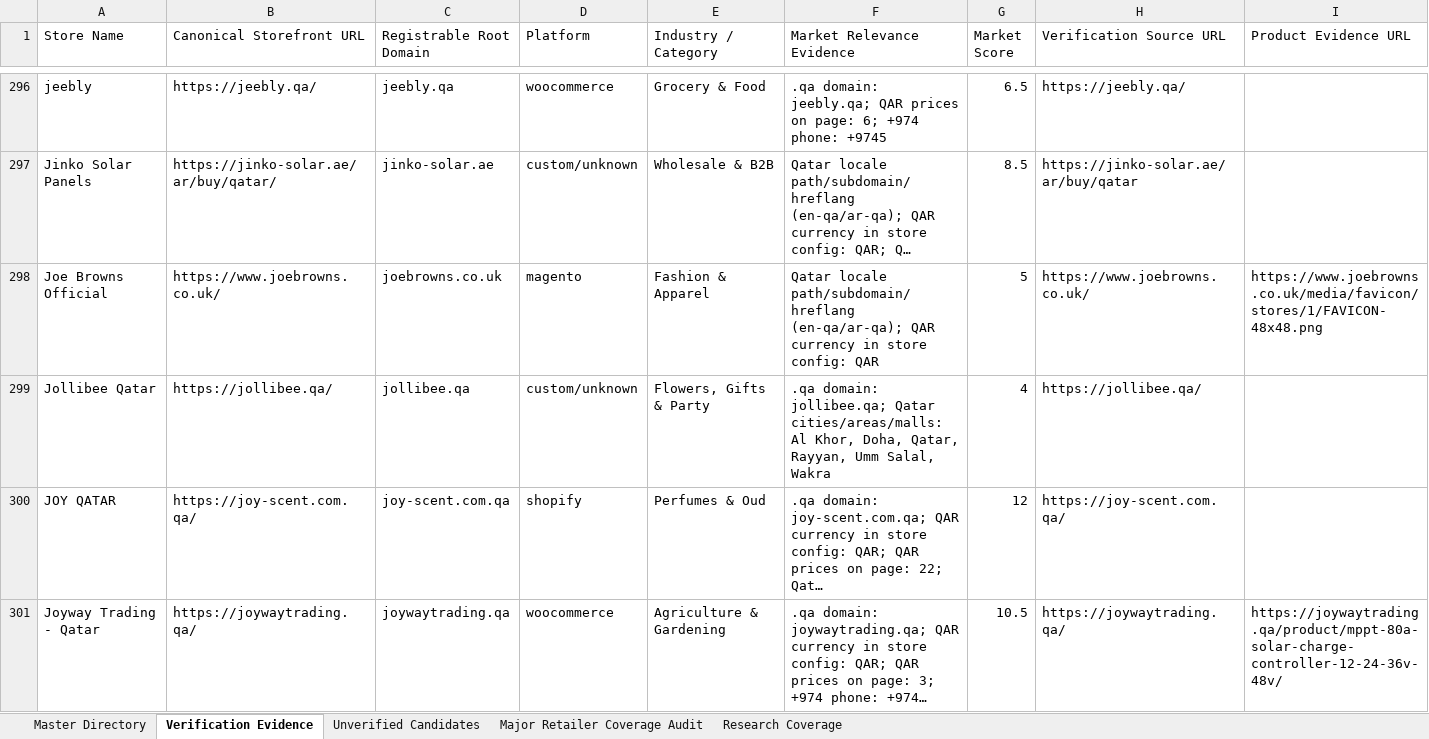
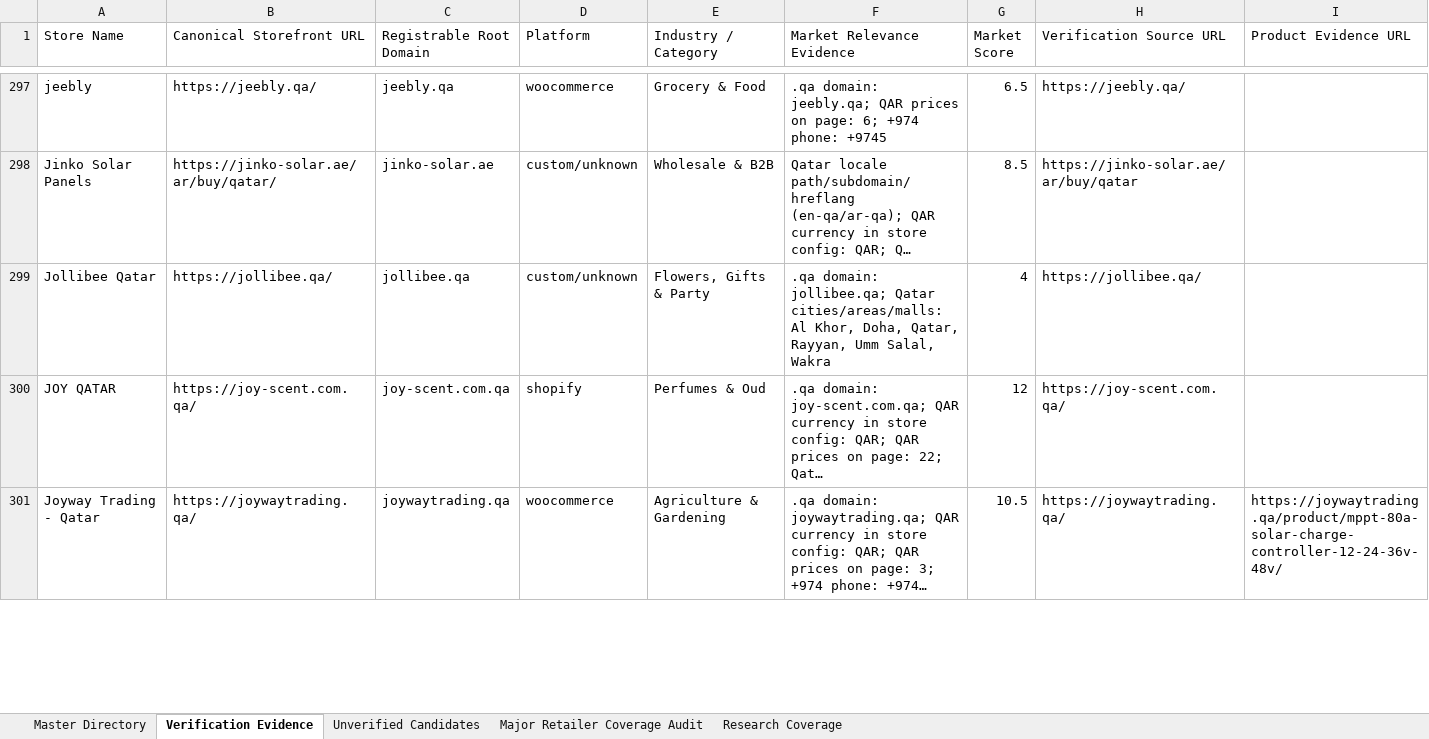
Before and after one commit to abaszeinn-beep/research, an Excel workbook: markets/qatar/Qatar_Ecommerce_Master_Directory.xlsx, sheet Verification Evidence, drawn as a sheet; only a part is shown, gaps mark what is left out; long unchanged cells end in …; values as stored, in another font and other column widths than the file's, no borders; removed rows and columns are numbered as before the commit, all else as after; rows hold the shown columns only; the diff covers the shown part only; the diff names each change by its address in the sheet, - before the commit and + after, or states it on an @@ line.

```diff
--- a/markets/qatar/Qatar_Ecommerce_Master_Directory.xlsx (sheet Verification Evidence)
+++ b/markets/qatar/Qatar_Ecommerce_Master_Directory.xlsx (sheet Verification Evidence)
-row 298: Joe Browns Official | https://www.joebrowns.co.uk/ | joebrowns.co.uk | magento | Fashion & Apparel | Qatar locale path/subdomain/hreflang (en-qa/ar-qa); QAR currency in store config: QAR | 5 | https://www.joebrowns.co.uk/ | https://www.joebrowns.co.uk/media/favicon/stores/1/FAVICON-48x48.png
```
Also changed, not shown: 6 added rows, 3 removed rows, 2 moved rows and 22 edited cells elsewhere in this sheet, sheet Unverified Candidates, sheet Major Retailer Coverage Audit, sheet Research Coverage, sheet Master Directory, 22 other files.
